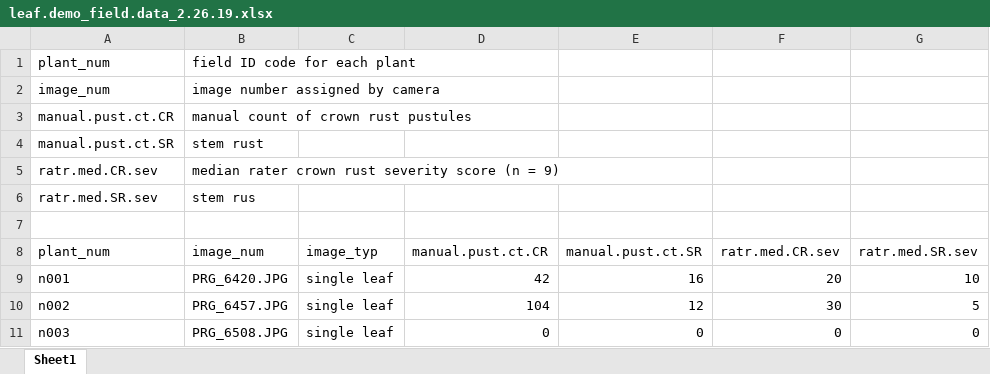
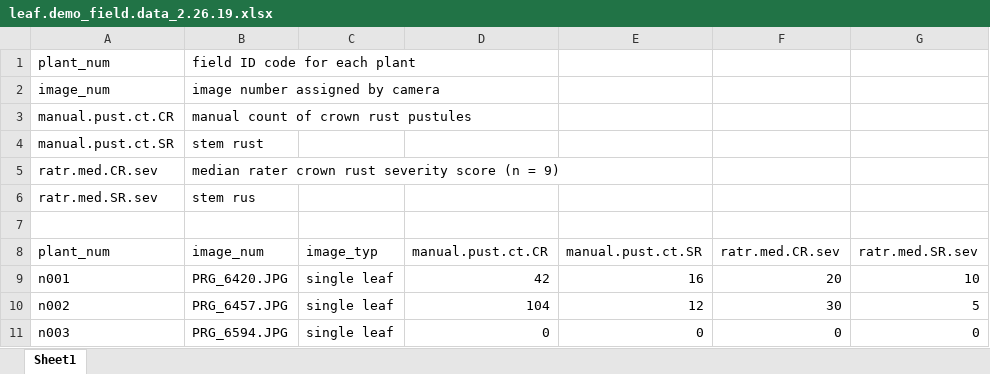
Before and after one commit to GarettHeineck/grass.leaf_rust.detection_2.26.19, an Excel workbook: results/leaf.demo_field.data_2.26.19.xlsx, sheet Sheet1, drawn as a sheet; values as stored, in another font and other column widths than the file's, no borders; the diff names each change by its address in the sheet, - before the commit and + after, or states it on an @@ line.

```diff
--- a/results/leaf.demo_field.data_2.26.19.xlsx (sheet Sheet1)
+++ b/results/leaf.demo_field.data_2.26.19.xlsx (sheet Sheet1)
-B11 (image_num): PRG_6508.JPG
+B11 (image_num): PRG_6594.JPG
```
Also changed, not shown: 3 other files.
